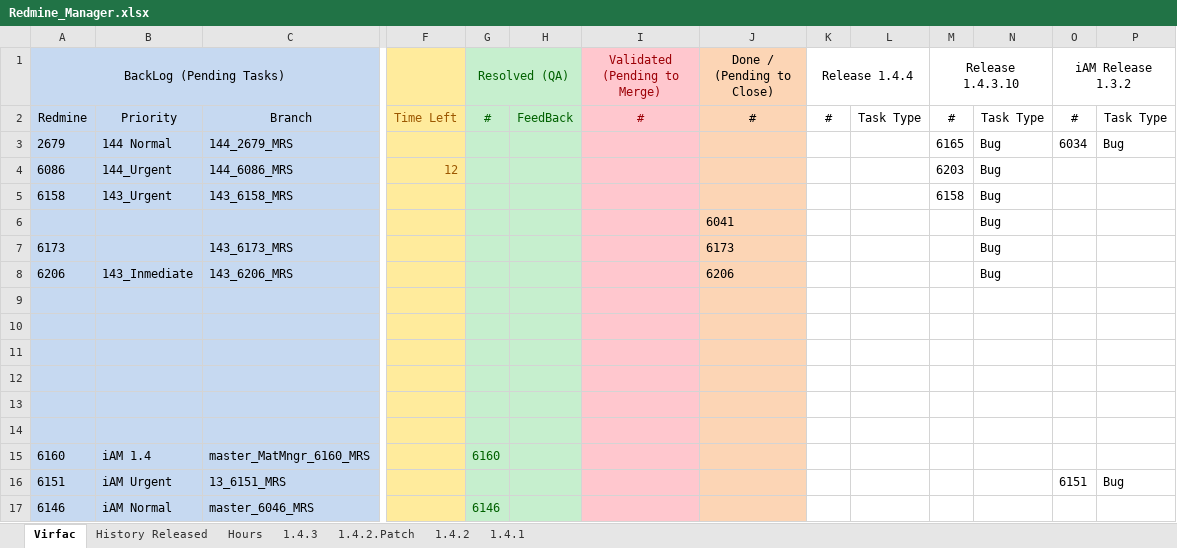
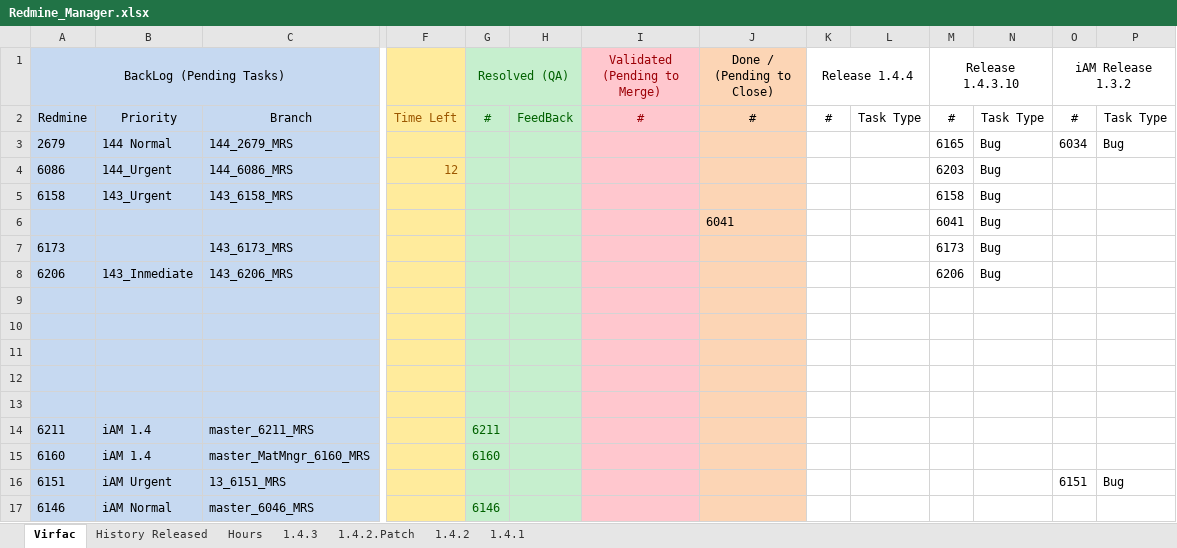
Before and after one commit to mrojassuarez/MRS_Manager, an Excel workbook: Redmine_Manager.xlsx, sheet Virfac, drawn as a sheet; only a part is shown, gaps mark what is left out; values as stored, in another font and other column widths than the file's, no borders; rows hold the shown columns only; the diff names each change by its address in the sheet, - before the commit and + after, or states it on an @@ line.

```diff
--- a/Redmine_Manager.xlsx (sheet Virfac)
+++ b/Redmine_Manager.xlsx (sheet Virfac)
-M6 (Release 1.4.3.10): (empty)
+M6 (Release 1.4.3.10): 6041
-J7 (Done / (Pending to Close)): 6173
+J7 (Done / (Pending to Close)): (empty)
-M7 (Release 1.4.3.10): (empty)
+M7 (Release 1.4.3.10): 6173
-J8 (Done / (Pending to Close)): 6206
+J8 (Done / (Pending to Close)): (empty)
-M8 (Release 1.4.3.10): (empty)
+M8 (Release 1.4.3.10): 6206
-row 14: (empty)
+row 14: 6211 | iAM 1.4 | master_6211_MRS |  | 6211
```
Also changed, not shown: sheet Hours, sheet History Released, 1 other file.
